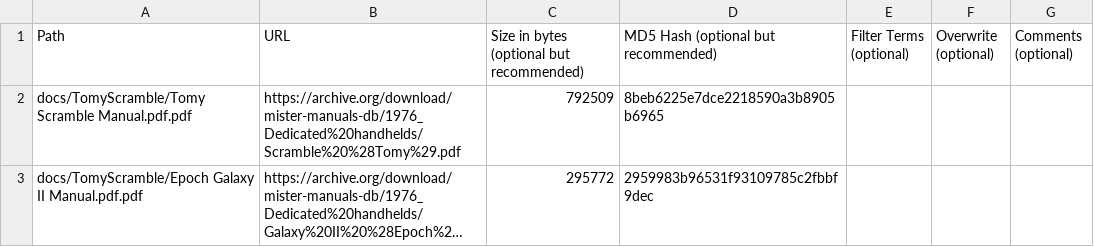
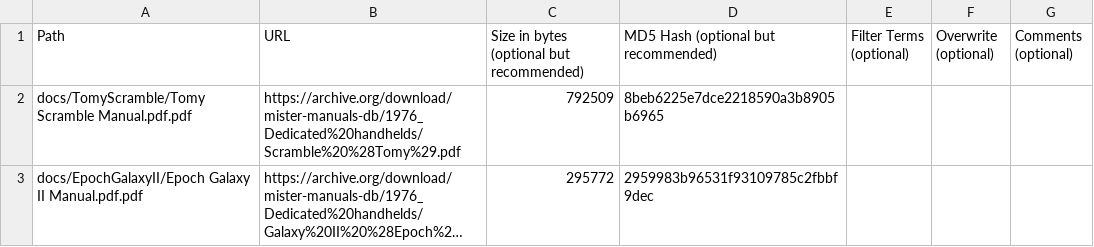
Before and after one commit to ajgowans/manualsdb-lcdhandhelds, a CSV file: external_files.csv, drawn as a sheet; long unchanged cells end in …; the diff names each change by its address in the sheet, - before the commit and + after, or states it on an @@ line.

Commit message:
Update external_files.csv

```diff
--- a/external_files.csv
+++ b/external_files.csv
-A3 (Path): docs/TomyScramble/Epoch Galaxy II…
+A3 (Path): docs/EpochGalaxyII/Epoch Galaxy II…
```
